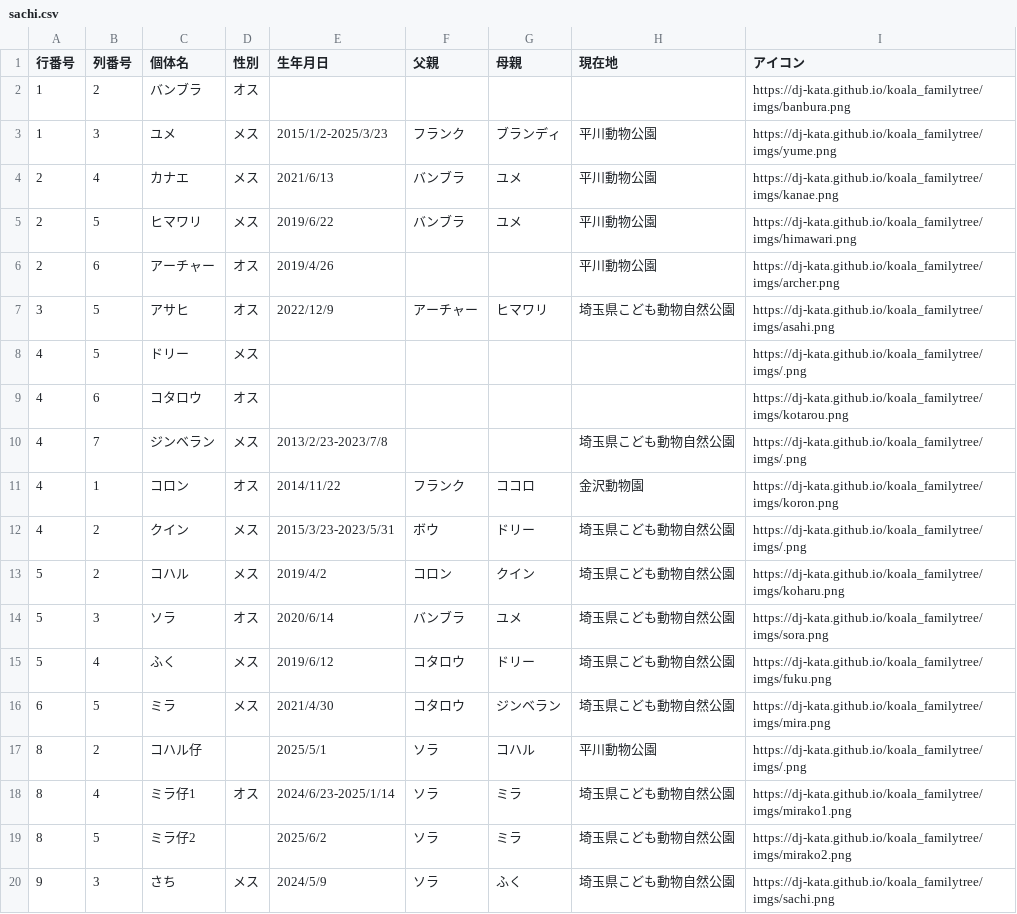
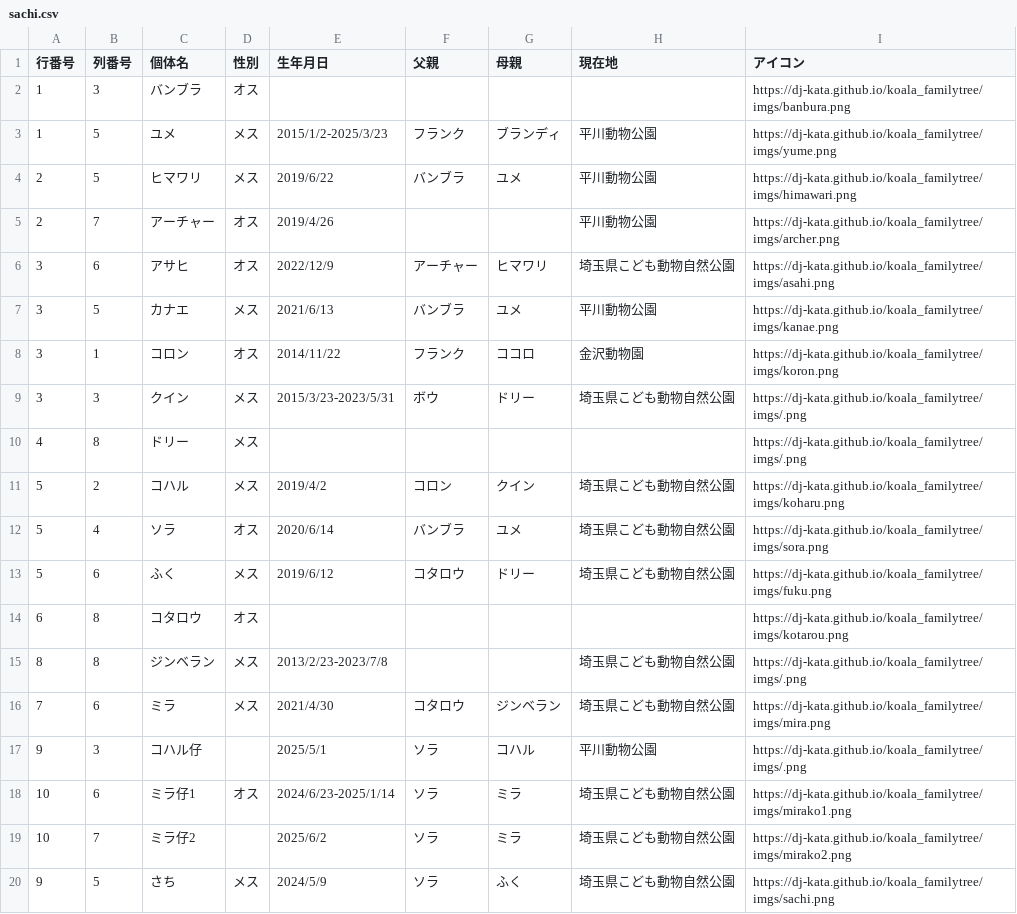
Before and after one commit to dj-kata/koala_familytree, a CSV file: csvs/sachi.csv, drawn as a sheet.

Commit message:
[mod]位置調整

```diff
--- a/csvs/sachi.csv
+++ b/csvs/sachi.csv
@@ -1,20 +1,20 @@
 行番号,列番号,個体名,性別,生年月日,父親,母親,現在地,アイコン
-1,2,バンブラ,オス,,,,,https://dj-kata.github.io/koala_familytree/imgs/banbura.png
-1,3,ユメ,メス,2015/1/2-2025/3/23,フランク,ブランディ,平川動物公園,https://dj-kata.github.io/koala_familytree/imgs/yume.png
-2,4,カナエ,メス,2021/6/13,バンブラ,ユメ,平川動物公園,https://dj-kata.github.io/koala_familytree/imgs/kanae.png
+1,3,バンブラ,オス,,,,,https://dj-kata.github.io/koala_familytree/imgs/banbura.png
+1,5,ユメ,メス,2015/1/2-2025/3/23,フランク,ブランディ,平川動物公園,https://dj-kata.github.io/koala_familytree/imgs/yume.png
 2,5,ヒマワリ,メス,2019/6/22,バンブラ,ユメ,平川動物公園,https://dj-kata.github.io/koala_familytree/imgs/himawari.png
-2,6,アーチャー,オス,2019/4/26,,,平川動物公園,https://dj-kata.github.io/koala_familytree/imgs/archer.png
-3,5,アサヒ,オス,2022/12/9,アーチャー,ヒマワリ,埼玉県こども動物自然公園,https://dj-kata.github.io/koala_familytree/imgs/asahi.png
-4,5,ドリー,メス,,,,,https://dj-kata.github.io/koala_familytree/imgs/.png
-4,6,コタロウ,オス,,,,,https://dj-kata.github.io/koala_familytree/imgs/kotarou.png
-4,7,ジンベラン,メス,2013/2/23-2023/7/8,,,埼玉県こども動物自然公園,https://dj-kata.github.io/koala_familytree/imgs/.png
-4,1,コロン,オス,2014/11/22,フランク,ココロ,金沢動物園,https://dj-kata.github.io/koala_familytree/imgs/koron.png
-4,2,クイン,メス,2015/3/23-2023/5/31,ボウ,ドリー,埼玉県こども動物自然公園,https://dj-kata.github.io/koala_familytree/imgs/.png
+2,7,アーチャー,オス,2019/4/26,,,平川動物公園,https://dj-kata.github.io/koala_familytree/imgs/archer.png
+3,6,アサヒ,オス,2022/12/9,アーチャー,ヒマワリ,埼玉県こども動物自然公園,https://dj-kata.github.io/koala_familytree/imgs/asahi.png
+3,5,カナエ,メス,2021/6/13,バンブラ,ユメ,平川動物公園,https://dj-kata.github.io/koala_familytree/imgs/kanae.png
+3,1,コロン,オス,2014/11/22,フランク,ココロ,金沢動物園,https://dj-kata.github.io/koala_familytree/imgs/koron.png
+3,3,クイン,メス,2015/3/23-2023/5/31,ボウ,ドリー,埼玉県こども動物自然公園,https://dj-kata.github.io/koala_familytree/imgs/.png
+4,8,ドリー,メス,,,,,https://dj-kata.github.io/koala_familytree/imgs/.png
 5,2,コハル,メス,2019/4/2,コロン,クイン,埼玉県こども動物自然公園,https://dj-kata.github.io/koala_familytree/imgs/koharu.png
-5,3,ソラ,オス,2020/6/14,バンブラ,ユメ,埼玉県こども動物自然公園,https://dj-kata.github.io/koala_familytree/imgs/sora.png
-5,4,ふく,メス,2019/6/12,コタロウ,ドリー,埼玉県こども動物自然公園,https://dj-kata.github.io/koala_familytree/imgs/fuku.png
-6,5,ミラ,メス,2021/4/30,コタロウ,ジンベラン,埼玉県こども動物自然公園,https://dj-kata.github.io/koala_familytree/imgs/mira.png
-8,2,コハル仔,,2025/5/1,ソラ,コハル,平川動物公園,https://dj-kata.github.io/koala_familytree/imgs/.png
-8,4,ミラ仔1,オス,2024/6/23-2025/1/14,ソラ,ミラ,埼玉県こども動物自然公園,https://dj-kata.github.io/koala_familytree/imgs/mirako1.png
-8,5,ミラ仔2,,2025/6/2,ソラ,ミラ,埼玉県こども動物自然公園,https://dj-kata.github.io/koala_familytree/imgs/mirako2.png
-9,3,さち,メス,2024/5/9,ソラ,ふく,埼玉県こども動物自然公園,https://dj-kata.github.io/koala_familytree/imgs/sachi.png
+5,4,ソラ,オス,2020/6/14,バンブラ,ユメ,埼玉県こども動物自然公園,https://dj-kata.github.io/koala_familytree/imgs/sora.png
+5,6,ふく,メス,2019/6/12,コタロウ,ドリー,埼玉県こども動物自然公園,https://dj-kata.github.io/koala_familytree/imgs/fuku.png
+6,8,コタロウ,オス,,,,,https://dj-kata.github.io/koala_familytree/imgs/kotarou.png
+8,8,ジンベラン,メス,2013/2/23-2023/7/8,,,埼玉県こども動物自然公園,https://dj-kata.github.io/koala_familytree/imgs/.png
+7,6,ミラ,メス,2021/4/30,コタロウ,ジンベラン,埼玉県こども動物自然公園,https://dj-kata.github.io/koala_familytree/imgs/mira.png
+9,3,コハル仔,,2025/5/1,ソラ,コハル,平川動物公園,https://dj-kata.github.io/koala_familytree/imgs/.png
+10,6,ミラ仔1,オス,2024/6/23-2025/1/14,ソラ,ミラ,埼玉県こども動物自然公園,https://dj-kata.github.io/koala_familytree/imgs/mirako1.png
+10,7,ミラ仔2,,2025/6/2,ソラ,ミラ,埼玉県こども動物自然公園,https://dj-kata.github.io/koala_familytree/imgs/mirako2.png
+9,5,さち,メス,2024/5/9,ソラ,ふく,埼玉県こども動物自然公園,https://dj-kata.github.io/koala_familytree/imgs/sachi.png
```
